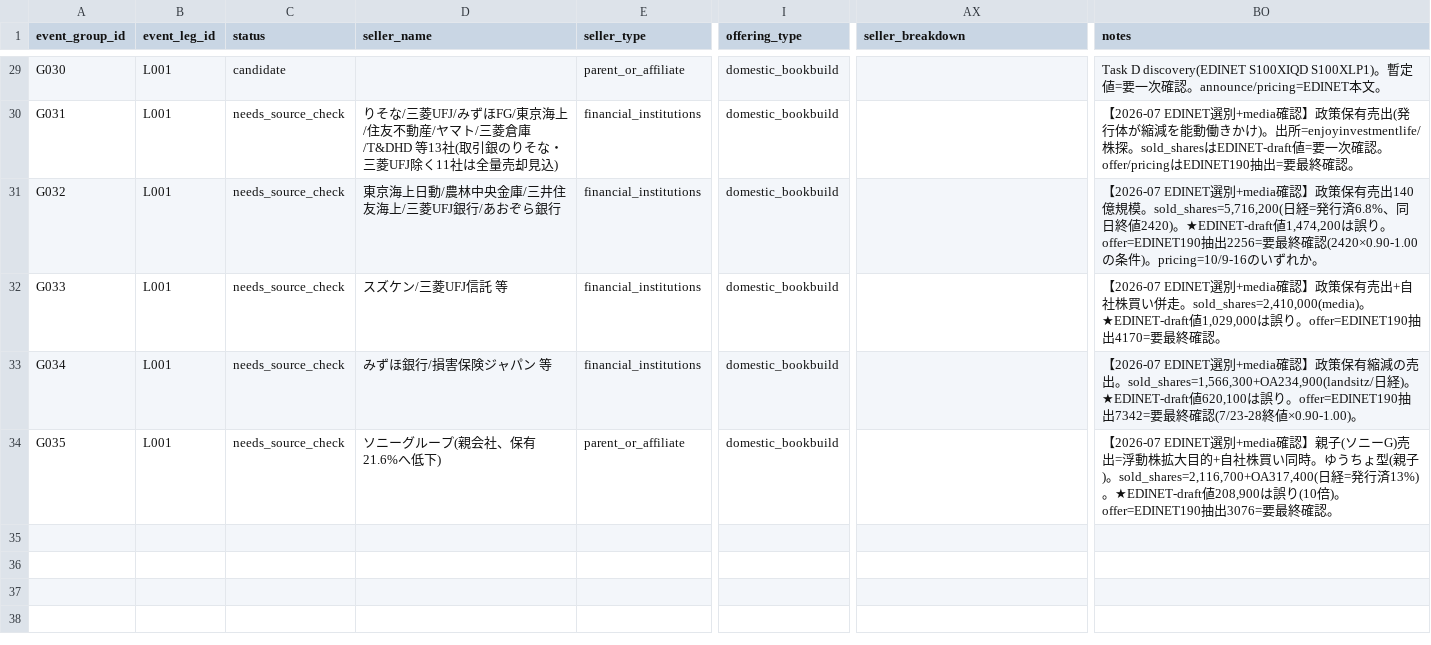
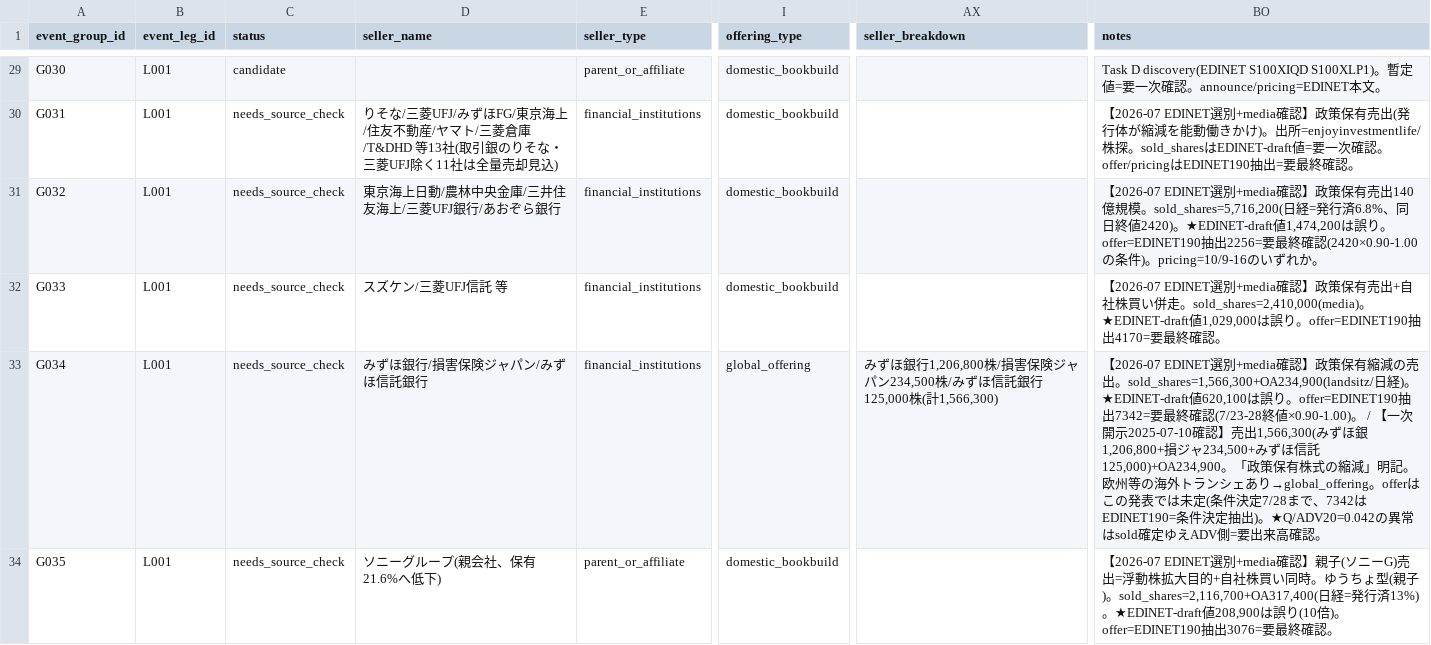
Before and after one commit to yuitokyouni/financial-abm-lab, a CSV file: unwind-tape/data/parsed/tape/legs.csv, drawn as a sheet; only a part is shown, gaps mark what is left out; the diff names each change by its address in the sheet, - before the commit and + after, or states it on an @@ line.

```diff
--- a/unwind-tape/data/parsed/tape/legs.csv
+++ b/unwind-tape/data/parsed/tape/legs.csv
-D33 (seller_name): みずほ銀行/損害保険ジャパン 等
+D33 (seller_name): みずほ銀行/損害保険ジャパン/みずほ信託銀行
-I33 (offering_type): domestic_bookbuild
+I33 (offering_type): global_offering
-AX33 (seller_breakdown): (empty)
+AX33 (seller_breakdown): みずほ銀行1,206,800株/損害保険ジャパン234,500株/みずほ信託銀行125,000株(計1,566,300)
-BO33 (notes): …×0.90-1.00)。
+BO33 (notes): …×0.90-1.00)。 / 【一次開示2025-07-10確認】売出1,566,300(みずほ銀1,206,800+損ジャ234,500+みずほ信託125,000)+OA234,900。「政策保有株式の縮減」明記。欧州等の海外トランシェあり→global_offering。offerはこの発表では未定(条件決定7/28まで、7342はEDINET190=条件決定抽出)。★Q/ADV20=0.042の異常はsold確定ゆえADV側=要出来高確認。
```
Also changed, not shown: 1 other file.
